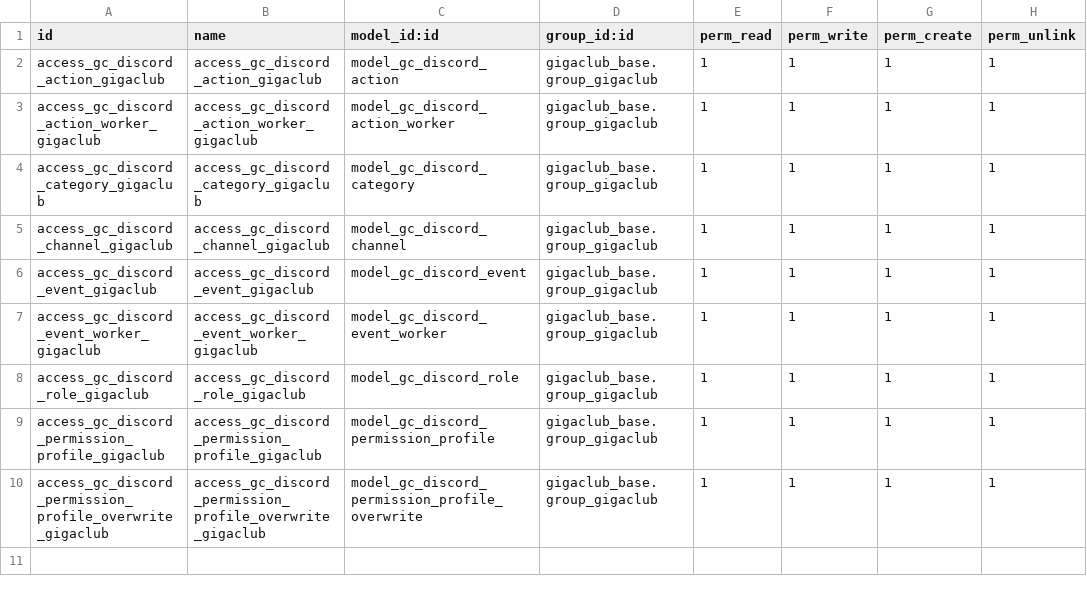
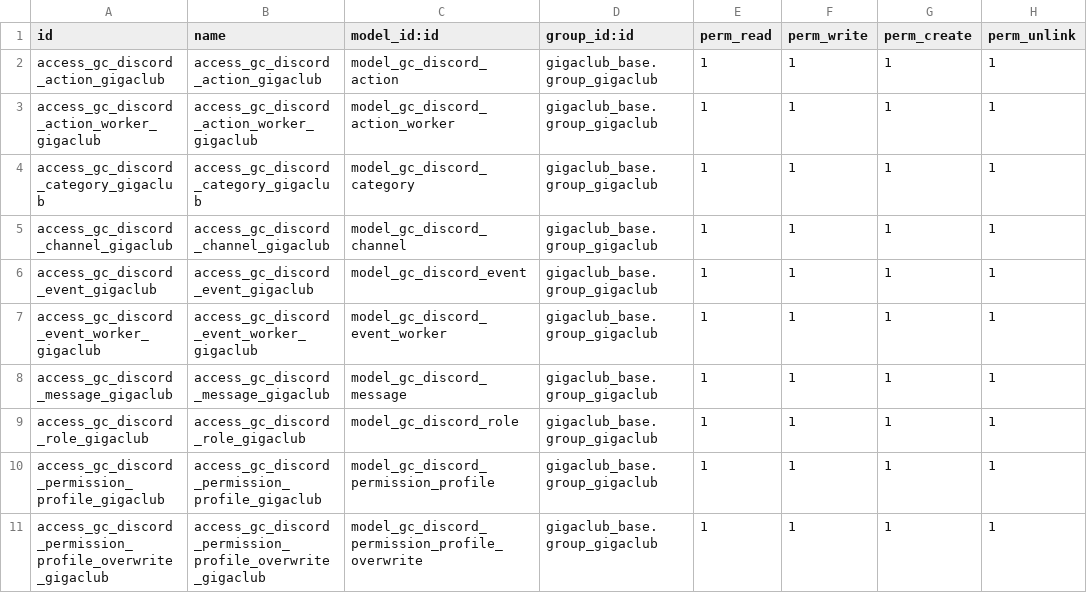
Before and after one commit to gigaclub/gigaclub_odoo, a CSV file: gigaclub_discord/security/ir.model.access.csv, drawn as a sheet; the diff names each change by its address in the sheet, - before the commit and + after, or states it on an @@ line.

Commit message:
init commit for gigaclub_discord_project

```diff
--- a/gigaclub_discord/security/ir.model.access.csv
+++ b/gigaclub_discord/security/ir.model.access.csv
+row 8: access_gc_discord_message_gigaclub | access_gc_discord_message_gigaclub | model_gc_discord_message | gigaclub_base.group_gigaclub | 1 | 1 | 1 | 1
```
Also changed, not shown: 14 other files.
